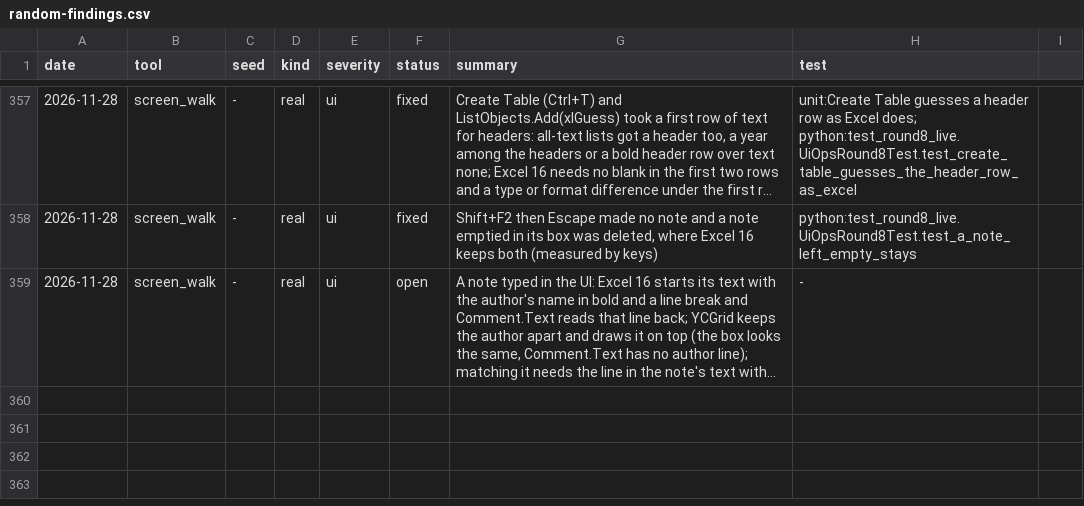
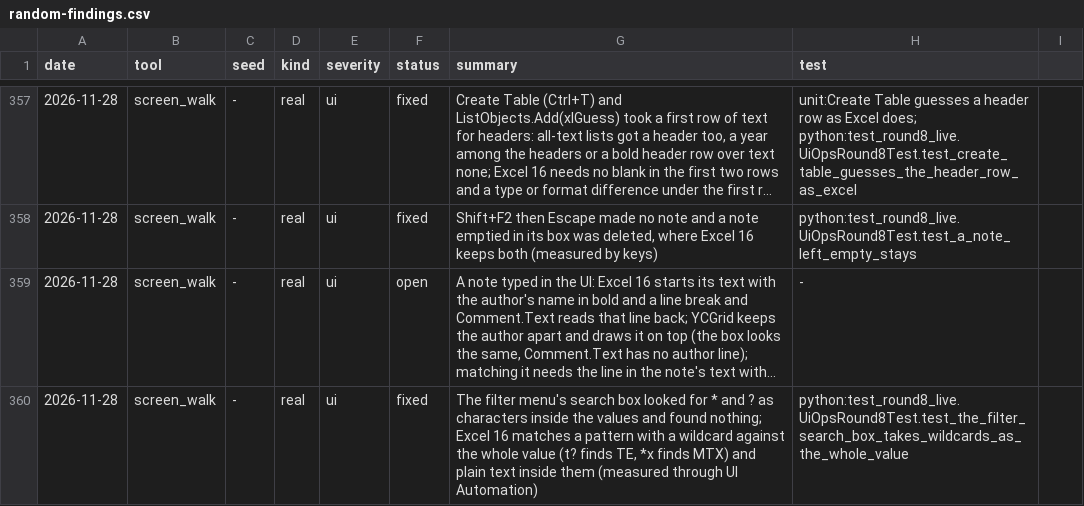
Before and after one commit to ycgrid/ycgrid, a CSV file: docs/random-findings.csv, drawn as a sheet; only a part is shown, gaps mark what is left out; long unchanged cells end in …; the diff names each change by its address in the sheet, - before the commit and + after, or states it on an @@ line.

```diff
--- a/docs/random-findings.csv
+++ b/docs/random-findings.csv
+row 360: 2026-11-28 | screen_walk | - | real | ui | fixed | The filter menu's search box looked for * and ? as characters inside the values and found nothing; Excel 16 matches a pattern with a wildcard against the whole value (t? finds TE, *x finds MTX) and plain text inside them (measured through UI Automation) | python:test_round8_live.UiOpsRound8Test.test_the_filter_search_box_takes_wildcards_as_the_whole_value
```
Also changed, not shown: docs/random-runs.csv, 3 other files.
